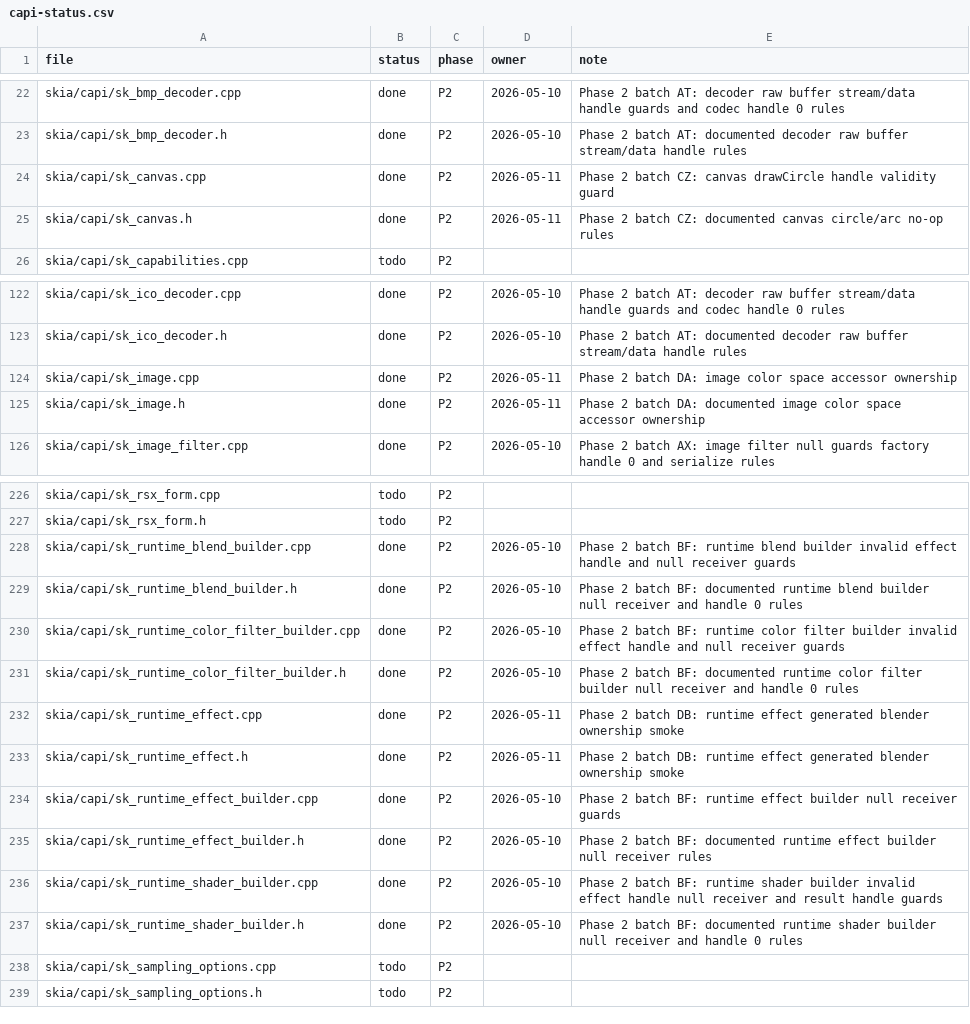
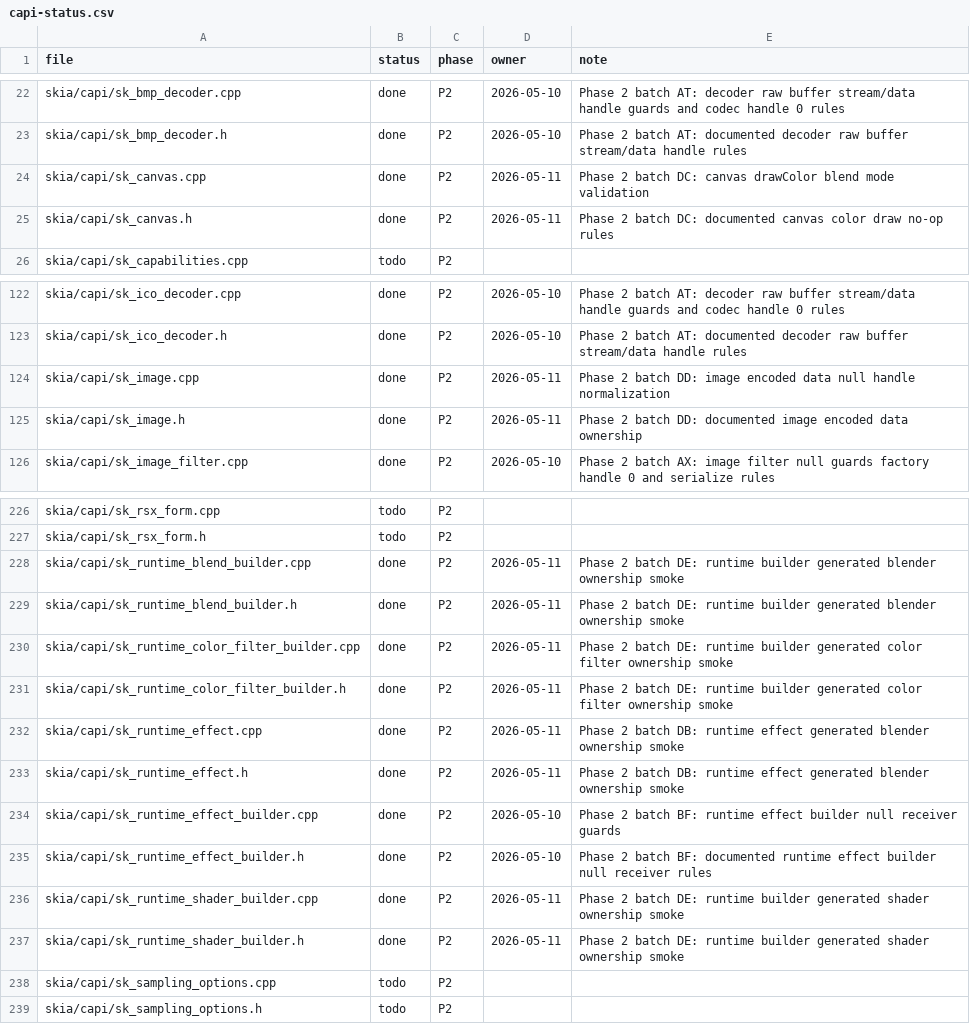
Before and after one commit to dolphilia/reskia, a CSV file: docs/plans/c-binding-remediation/checklists/capi-status.csv, drawn as a sheet; only a part is shown, gaps mark what is left out.

```diff
--- a/docs/plans/c-binding-remediation/checklists/capi-status.csv
+++ b/docs/plans/c-binding-remediation/checklists/capi-status.csv
@@ -23,4 +23,4 @@ skia/capi/sk_bmp_decoder.cpp,done,P2,2026-05-10,Phase 2 batch AT: decoder raw bu
 skia/capi/sk_bmp_decoder.h,done,P2,2026-05-10,Phase 2 batch AT: documented decoder raw buffer stream/data handle rules
-skia/capi/sk_canvas.cpp,done,P2,2026-05-11,Phase 2 batch CZ: canvas drawCircle handle validity guard
-skia/capi/sk_canvas.h,done,P2,2026-05-11,Phase 2 batch CZ: documented canvas circle/arc no-op rules
+skia/capi/sk_canvas.cpp,done,P2,2026-05-11,Phase 2 batch DC: canvas drawColor blend mode validation
+skia/capi/sk_canvas.h,done,P2,2026-05-11,Phase 2 batch DC: documented canvas color draw no-op rules
 skia/capi/sk_capabilities.cpp,todo,P2,,
@@ -123,4 +123,4 @@ skia/capi/sk_ico_decoder.cpp,done,P2,2026-05-10,Phase 2 batch AT: decoder raw bu
 skia/capi/sk_ico_decoder.h,done,P2,2026-05-10,Phase 2 batch AT: documented decoder raw buffer stream/data handle rules
-skia/capi/sk_image.cpp,done,P2,2026-05-11,Phase 2 batch DA: image color space accessor ownership
-skia/capi/sk_image.h,done,P2,2026-05-11,Phase 2 batch DA: documented image color space accessor ownership
+skia/capi/sk_image.cpp,done,P2,2026-05-11,Phase 2 batch DD: image encoded data null handle normalization
+skia/capi/sk_image.h,done,P2,2026-05-11,Phase 2 batch DD: documented image encoded data ownership
 skia/capi/sk_image_filter.cpp,done,P2,2026-05-10,Phase 2 batch AX: image filter null guards factory handle 0 and serialize rules
@@ -227,6 +227,6 @@ skia/capi/sk_rsx_form.cpp,todo,P2,,
 skia/capi/sk_rsx_form.h,todo,P2,,
-skia/capi/sk_runtime_blend_builder.cpp,done,P2,2026-05-10,Phase 2 batch BF: runtime blend builder invalid effect handle and null receiver guards
-skia/capi/sk_runtime_blend_builder.h,done,P2,2026-05-10,Phase 2 batch BF: documented runtime blend builder null receiver and handle 0 rules
-skia/capi/sk_runtime_color_filter_builder.cpp,done,P2,2026-05-10,Phase 2 batch BF: runtime color filter builder invalid effect handle and null receiver guards
-skia/capi/sk_runtime_color_filter_builder.h,done,P2,2026-05-10,Phase 2 batch BF: documented runtime color filter builder null receiver and handle 0 rules
+skia/capi/sk_runtime_blend_builder.cpp,done,P2,2026-05-11,Phase 2 batch DE: runtime builder generated blender ownership smoke
+skia/capi/sk_runtime_blend_builder.h,done,P2,2026-05-11,Phase 2 batch DE: runtime builder generated blender ownership smoke
+skia/capi/sk_runtime_color_filter_builder.cpp,done,P2,2026-05-11,Phase 2 batch DE: runtime builder generated color filter ownership smoke
+skia/capi/sk_runtime_color_filter_builder.h,done,P2,2026-05-11,Phase 2 batch DE: runtime builder generated color filter ownership smoke
 skia/capi/sk_runtime_effect.cpp,done,P2,2026-05-11,Phase 2 batch DB: runtime effect generated blender ownership smoke
@@ -235,4 +235,4 @@ skia/capi/sk_runtime_effect_builder.cpp,done,P2,2026-05-10,Phase 2 batch BF: run
 skia/capi/sk_runtime_effect_builder.h,done,P2,2026-05-10,Phase 2 batch BF: documented runtime effect builder null receiver rules
-skia/capi/sk_runtime_shader_builder.cpp,done,P2,2026-05-10,Phase 2 batch BF: runtime shader builder invalid effect handle null receiver and result handle guards
-skia/capi/sk_runtime_shader_builder.h,done,P2,2026-05-10,Phase 2 batch BF: documented runtime shader builder null receiver and handle 0 rules
+skia/capi/sk_runtime_shader_builder.cpp,done,P2,2026-05-11,Phase 2 batch DE: runtime builder generated shader ownership smoke
+skia/capi/sk_runtime_shader_builder.h,done,P2,2026-05-11,Phase 2 batch DE: runtime builder generated shader ownership smoke
 skia/capi/sk_sampling_options.cpp,todo,P2,,
```
Also changed, not shown: 11 other files.
